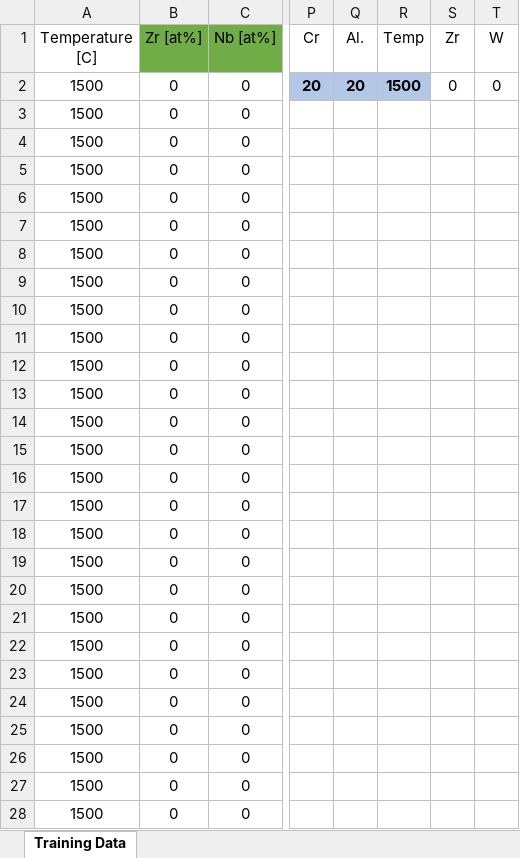
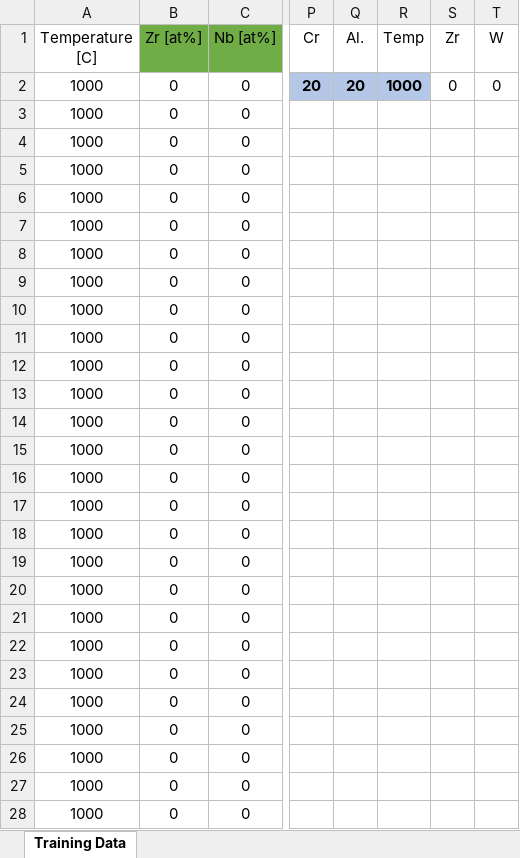
Before and after one commit to Kupcor/MSc_insights, an Excel workbook: data/chart_data.xlsx, sheet Training Data, drawn as a sheet; only a part is shown, gaps mark what is left out; values as stored, in another font and other column widths than the file's, no borders; conditional formats not drawn; the diff covers the shown part only; the diff names each change by its address in the sheet, - before the commit and + after, or states it on an @@ line.

```diff
--- a/data/chart_data.xlsx (sheet Training Data)
+++ b/data/chart_data.xlsx (sheet Training Data)
-A2:A28 (Temperature [C]): 1500
+A2:A28 (Temperature [C]): 1000
-R2 (Temp): 1500
+R2 (Temp): 1000
```
Also changed, not shown: 213 edited cells elsewhere in this sheet, data/data.xlsx, 37 other files.
